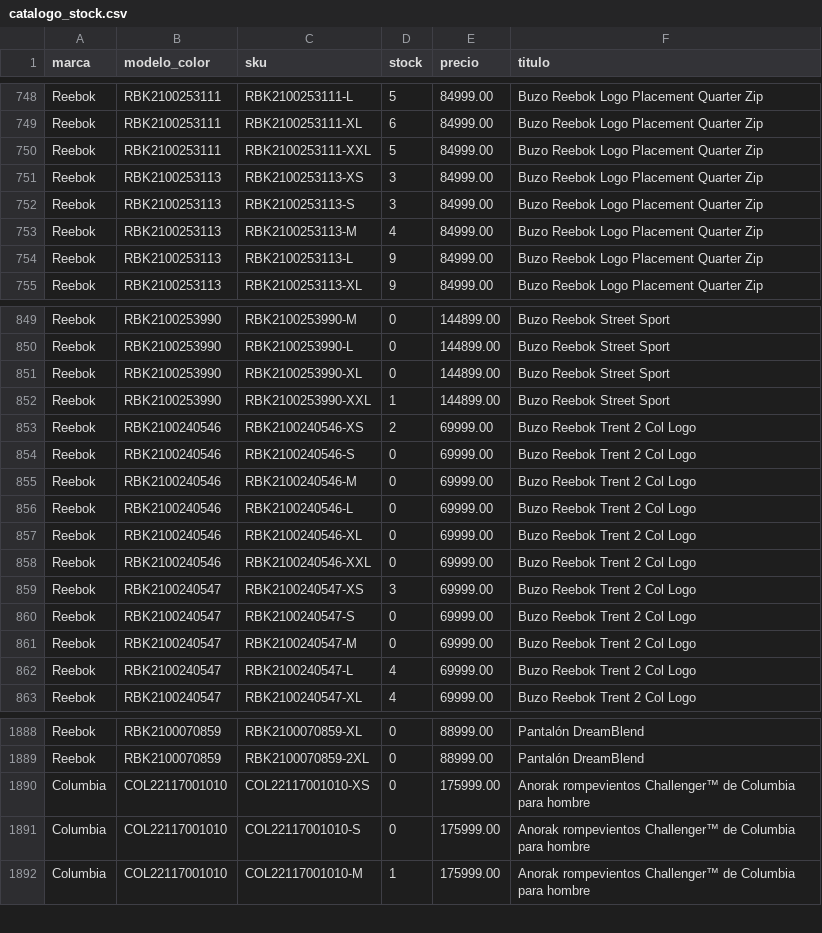
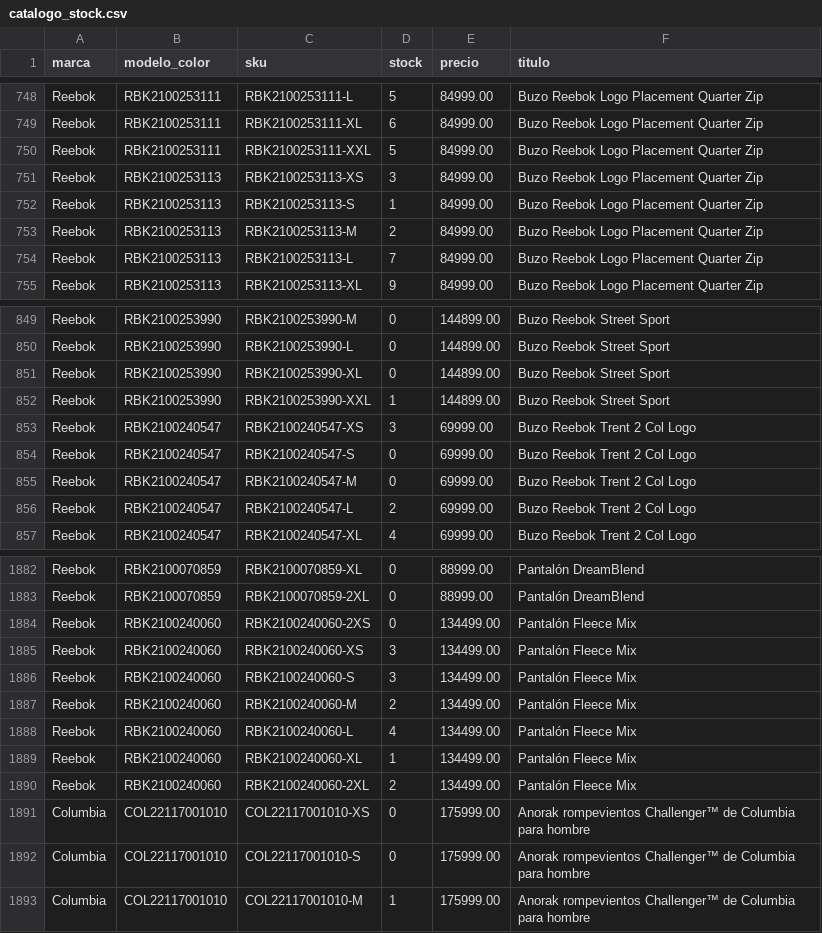
Before and after one commit to lucasrulo/dashboard-distrinando, a CSV file: catalogo_stock.csv, drawn as a sheet; only a part is shown, gaps mark what is left out; the diff covers the shown part only.

Commit message:
🔄 Datos actualizados: Ventas y Catálogo [12/08 22:27:40]

```diff
--- a/catalogo_stock.csv
+++ b/catalogo_stock.csv
@@ -751,5 +751,5 @@ Reebok,RBK2100253111,RBK2100253111-XXL,5,84999.00,Buzo Reebok Logo Placement Qua
 Reebok,RBK2100253113,RBK2100253113-XS,3,84999.00,Buzo Reebok Logo Placement Quarter Zip
-Reebok,RBK2100253113,RBK2100253113-S,3,84999.00,Buzo Reebok Logo Placement Quarter Zip
-Reebok,RBK2100253113,RBK2100253113-M,4,84999.00,Buzo Reebok Logo Placement Quarter Zip
-Reebok,RBK2100253113,RBK2100253113-L,9,84999.00,Buzo Reebok Logo Placement Quarter Zip
+Reebok,RBK2100253113,RBK2100253113-S,1,84999.00,Buzo Reebok Logo Placement Quarter Zip
+Reebok,RBK2100253113,RBK2100253113-M,2,84999.00,Buzo Reebok Logo Placement Quarter Zip
+Reebok,RBK2100253113,RBK2100253113-L,7,84999.00,Buzo Reebok Logo Placement Quarter Zip
 Reebok,RBK2100253113,RBK2100253113-XL,9,84999.00,Buzo Reebok Logo Placement Quarter Zip
@@ -852,8 +852,2 @@ Reebok,RBK2100253990,RBK2100253990-XL,0,144899.00,Buzo Reebok Street Sport
 Reebok,RBK2100253990,RBK2100253990-XXL,1,144899.00,Buzo Reebok Street Sport
-Reebok,RBK2100240546,RBK2100240546-XS,2,69999.00,Buzo Reebok Trent 2 Col Logo
-Reebok,RBK2100240546,RBK2100240546-S,0,69999.00,Buzo Reebok Trent 2 Col Logo
-Reebok,RBK2100240546,RBK2100240546-M,0,69999.00,Buzo Reebok Trent 2 Col Logo
-Reebok,RBK2100240546,RBK2100240546-L,0,69999.00,Buzo Reebok Trent 2 Col Logo
-Reebok,RBK2100240546,RBK2100240546-XL,0,69999.00,Buzo Reebok Trent 2 Col Logo
-Reebok,RBK2100240546,RBK2100240546-XXL,0,69999.00,Buzo Reebok Trent 2 Col Logo
 Reebok,RBK2100240547,RBK2100240547-XS,3,69999.00,Buzo Reebok Trent 2 Col Logo
@@ -861,3 +855,3 @@ Reebok,RBK2100240547,RBK2100240547-S,0,69999.00,Buzo Reebok Trent 2 Col Logo
 Reebok,RBK2100240547,RBK2100240547-M,0,69999.00,Buzo Reebok Trent 2 Col Logo
-Reebok,RBK2100240547,RBK2100240547-L,4,69999.00,Buzo Reebok Trent 2 Col Logo
+Reebok,RBK2100240547,RBK2100240547-L,2,69999.00,Buzo Reebok Trent 2 Col Logo
 Reebok,RBK2100240547,RBK2100240547-XL,4,69999.00,Buzo Reebok Trent 2 Col Logo
@@ -1889,2 +1883,9 @@ Reebok,RBK2100070859,RBK2100070859-XL,0,88999.00,Pantalón DreamBlend
 Reebok,RBK2100070859,RBK2100070859-2XL,0,88999.00,Pantalón DreamBlend
+Reebok,RBK2100240060,RBK2100240060-2XS,0,134499.00,Pantalón Fleece Mix
+Reebok,RBK2100240060,RBK2100240060-XS,3,134499.00,Pantalón Fleece Mix
+Reebok,RBK2100240060,RBK2100240060-S,3,134499.00,Pantalón Fleece Mix
+Reebok,RBK2100240060,RBK2100240060-M,2,134499.00,Pantalón Fleece Mix
+Reebok,RBK2100240060,RBK2100240060-L,4,134499.00,Pantalón Fleece Mix
+Reebok,RBK2100240060,RBK2100240060-XL,1,134499.00,Pantalón Fleece Mix
+Reebok,RBK2100240060,RBK2100240060-2XL,2,134499.00,Pantalón Fleece Mix
 Columbia,COL22117001010,COL22117001010-XS,0,175999.00,Anorak rompevientos Challenger™ de Columbia para hombre
```
Also changed, not shown: 35 edited cells elsewhere in this file.
